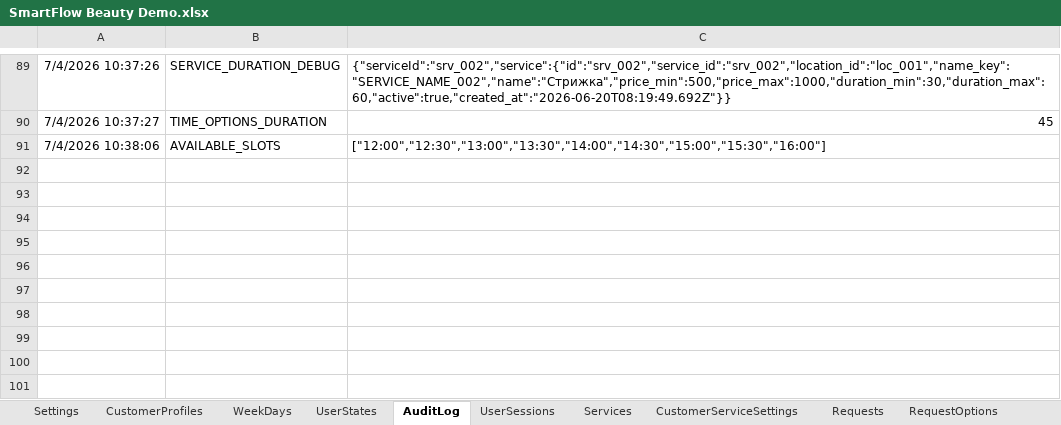
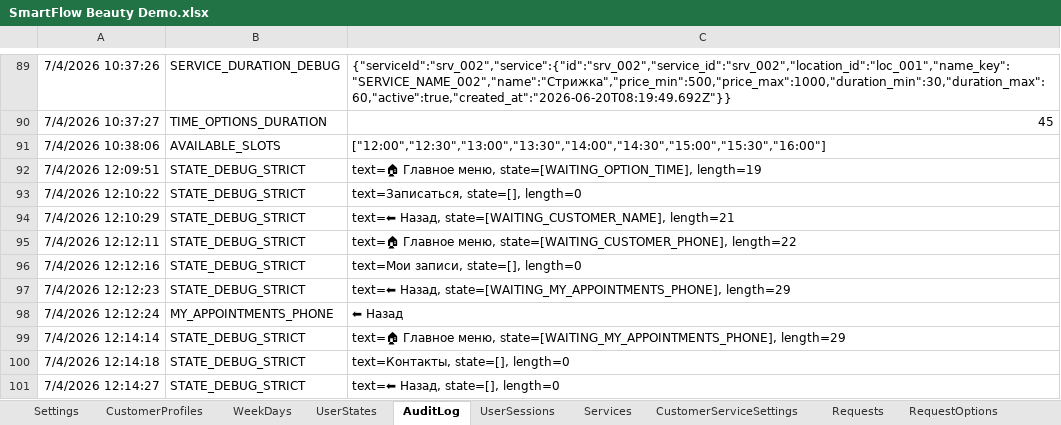
Before and after one commit to SergeyTsiganovskiy/smartflow-mvp, an Excel workbook: Docs/SmartFlow Beauty Demo.xlsx, sheet AuditLog, drawn as a sheet; only a part is shown, gaps mark what is left out; values as stored, in another font and other column widths than the file's, no borders; charts and pictures not drawn; the diff covers the shown part only; the diff names each change by its address in the sheet, - before the commit and + after, or states it on an @@ line.

```diff
--- a/Docs/SmartFlow Beauty Demo.xlsx (sheet AuditLog)
+++ b/Docs/SmartFlow Beauty Demo.xlsx (sheet AuditLog)
+row 92: 7/4/2026 12:09:51 | STATE_DEBUG_STRICT | text=🏠 Главное меню, state=[WAITING_OPTION_TIME], length=19
+row 93: 7/4/2026 12:10:22 | STATE_DEBUG_STRICT | text=Записаться, state=[], length=0
+row 94: 7/4/2026 12:10:29 | STATE_DEBUG_STRICT | text=⬅ Назад, state=[WAITING_CUSTOMER_NAME], length=21
+row 95: 7/4/2026 12:12:11 | STATE_DEBUG_STRICT | text=🏠 Главное меню, state=[WAITING_CUSTOMER_PHONE], length=22
+row 96: 7/4/2026 12:12:16 | STATE_DEBUG_STRICT | text=Мои записи, state=[], length=0
+row 97: 7/4/2026 12:12:23 | STATE_DEBUG_STRICT | text=⬅ Назад, state=[WAITING_MY_APPOINTMENTS_PHONE], length=29
+row 98: 7/4/2026 12:12:24 | MY_APPOINTMENTS_PHONE | ⬅ Назад
+row 99: 7/4/2026 12:14:14 | STATE_DEBUG_STRICT | text=🏠 Главное меню, state=[WAITING_MY_APPOINTMENTS_PHONE], length=29
+row 100: 7/4/2026 12:14:18 | STATE_DEBUG_STRICT | text=Контакты, state=[], length=0
+row 101: 7/4/2026 12:14:27 | STATE_DEBUG_STRICT | text=⬅ Назад, state=[], length=0
```
Also changed, not shown: 354 added rows elsewhere in this sheet, sheet CalendarCache, sheet CustomerVisitHistory, sheet RequestOptions, sheet Appointments, sheet Customers, sheet Requests, 4 more sheets, 3 other files.
